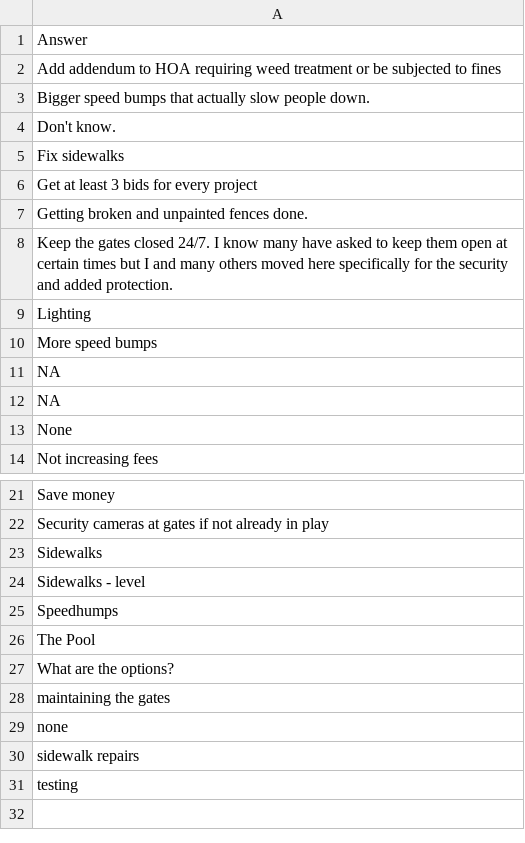
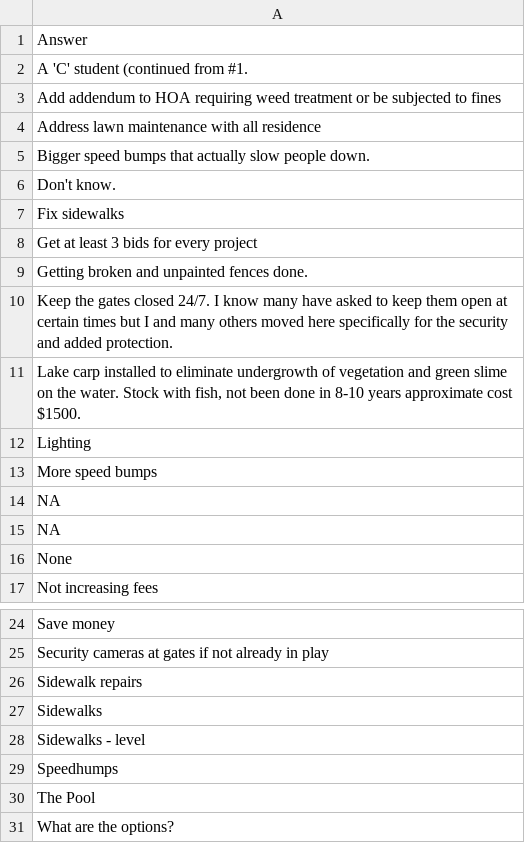
Before and after one commit to robhanssen/hoa-surveys, a CSV file: budget2025/source/question2.csv, drawn as a sheet; only a part is shown, gaps mark what is left out; the shorter side is filled out with more unchanged rows.

```diff
--- a/budget2025/source/question2.csv
+++ b/budget2025/source/question2.csv
@@ -1,3 +1,5 @@
 Answer
+"A 'C' student (continued from #1."
 "Add addendum to HOA requiring weed treatment or be subjected to fines"
+"Address lawn maintenance with all residence"
 "Bigger speed bumps that actually slow people down."
@@ -8,2 +10,3 @@ Answer
 "Keep the gates closed 24/7. I know many have asked to keep them open at certain times but I and many others moved here specifically for the security and added protection."
+"Lake carp installed to eliminate undergrowth of vegetation and green slime on the water. Stock with fish, not been done in 8-10 years approximate cost $1500."
 "Lighting"
@@ -22,2 +25,3 @@ Answer
 "Security cameras at gates if not already in play"
+"Sidewalk repairs"
 "Sidewalks"
```
Also changed, not shown: budget2025/source/activities.csv, budget2025/source/question1.csv, 6 other files.
